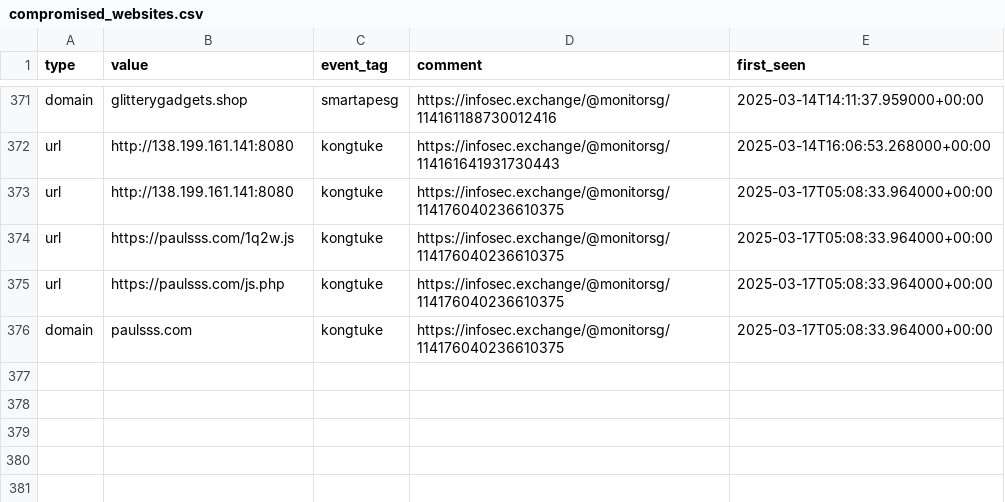
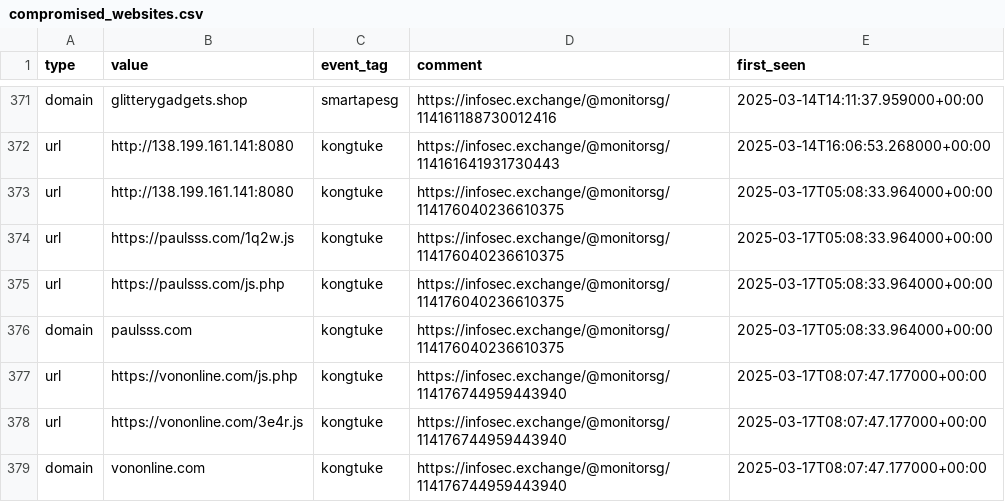
Before and after one commit to Gusty-Dusty/compromised_feeds, a CSV file: 30_days/compromised_websites.csv, drawn as a sheet; only a part is shown, gaps mark what is left out.

```diff
--- a/30_days/compromised_websites.csv
+++ b/30_days/compromised_websites.csv
@@ -376 +376,4 @@ type,value,event_tag,comment,first_seen
 "domain","paulsss.com","kongtuke","https://infosec.exchange/@monitorsg/114176040236610375","2025-03-17T05:08:33.964000+00:00"
+"url","https://vononline.com/js.php","kongtuke","https://infosec.exchange/@monitorsg/114176744959443940","2025-03-17T08:07:47.177000+00:00"
+"url","https://vononline.com/3e4r.js","kongtuke","https://infosec.exchange/@monitorsg/114176744959443940","2025-03-17T08:07:47.177000+00:00"
+"domain","vononline.com","kongtuke","https://infosec.exchange/@monitorsg/114176744959443940","2025-03-17T08:07:47.177000+00:00"
```
Also changed, not shown: 7_days/compromised_websites.csv, 6 other files.
